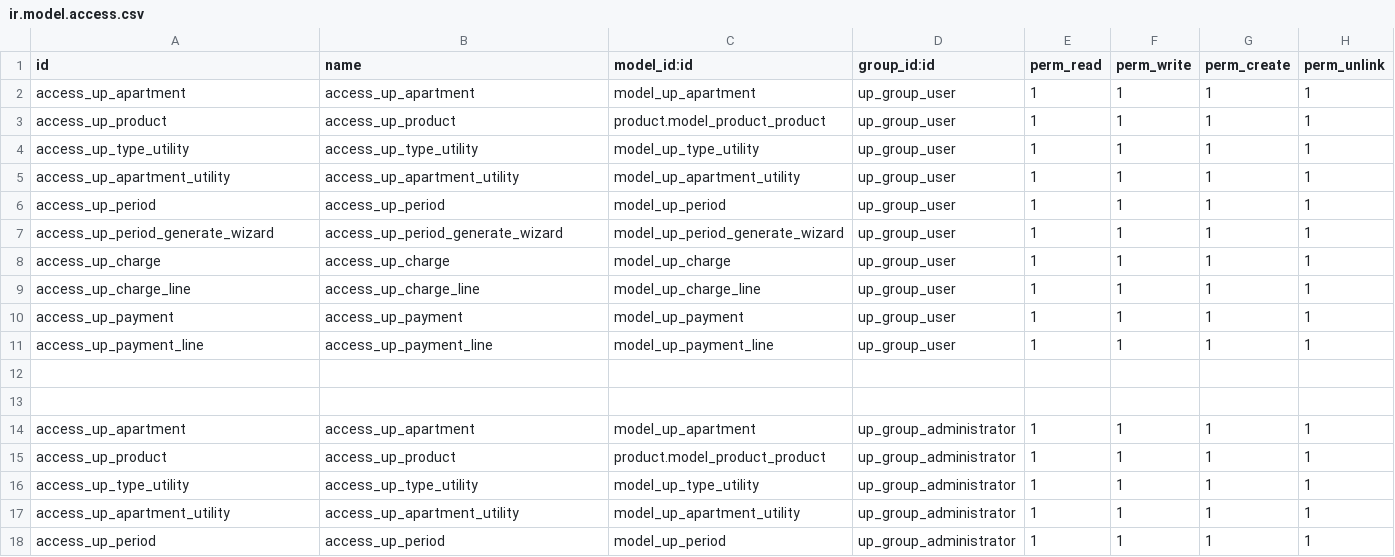
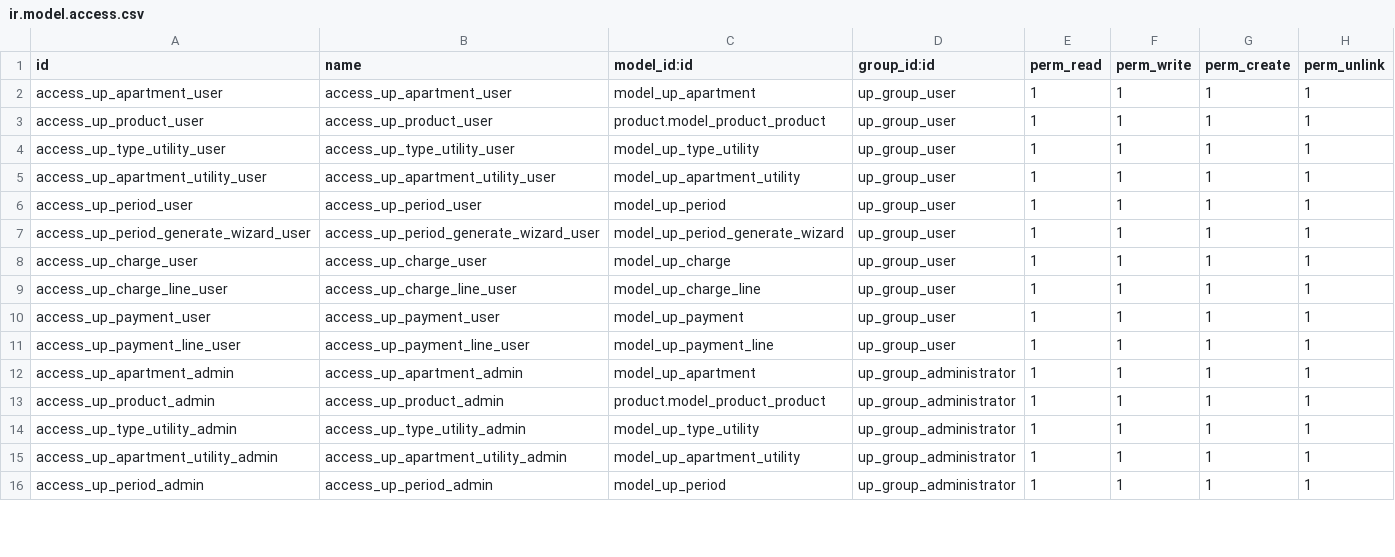
Before and after one commit to SharGlobusLG/osl, a CSV file: utility_payments/security/ir.model.access.csv, drawn as a sheet; only a part is shown; the diff covers the shown part only.

```diff
--- a/utility_payments/security/ir.model.access.csv
+++ b/utility_payments/security/ir.model.access.csv
@@ -1,18 +1,16 @@
 id,name,model_id:id,group_id:id,perm_read,perm_write,perm_create,perm_unlink
-access_up_apartment,access_up_apartment,model_up_apartment,up_group_user,1,1,1,1
-access_up_product,access_up_product,product.model_product_product,up_group_user,1,1,1,1
-access_up_type_utility,access_up_type_utility,model_up_type_utility,up_group_user,1,1,1,1
-access_up_apartment_utility,access_up_apartment_utility,model_up_apartment_utility,up_group_user,1,1,1,1
-access_up_period,access_up_period,model_up_period,up_group_user,1,1,1,1
-access_up_period_generate_wizard,access_up_period_generate_wizard,model_up_period_generate_wizard,up_group_user,1,1,1,1
-access_up_charge,access_up_charge,model_up_charge,up_group_user,1,1,1,1
-access_up_charge_line,access_up_charge_line,model_up_charge_line,up_group_user,1,1,1,1
-access_up_payment,access_up_payment,model_up_payment,up_group_user,1,1,1,1
-access_up_payment_line,access_up_payment_line,model_up_payment_line,up_group_user,1,1,1,1
-
-
-access_up_apartment,access_up_apartment,model_up_apartment,up_group_administrator,1,1,1,1
-access_up_product,access_up_product,product.model_product_product,up_group_administrator,1,1,1,1
-access_up_type_utility,access_up_type_utility,model_up_type_utility,up_group_administrator,1,1,1,1
-access_up_apartment_utility,access_up_apartment_utility,model_up_apartment_utility,up_group_administrator,1,1,1,1
-access_up_period,access_up_period,model_up_period,up_group_administrator,1,1,1,1
+access_up_apartment_user,access_up_apartment_user,model_up_apartment,up_group_user,1,1,1,1
+access_up_product_user,access_up_product_user,product.model_product_product,up_group_user,1,1,1,1
+access_up_type_utility_user,access_up_type_utility_user,model_up_type_utility,up_group_user,1,1,1,1
+access_up_apartment_utility_user,access_up_apartment_utility_user,model_up_apartment_utility,up_group_user,1,1,1,1
+access_up_period_user,access_up_period_user,model_up_period,up_group_user,1,1,1,1
+access_up_period_generate_wizard_user,access_up_period_generate_wizard_user,model_up_period_generate_wizard,up_group_user,1,1,1,1
+access_up_charge_user,access_up_charge_user,model_up_charge,up_group_user,1,1,1,1
+access_up_charge_line_user,access_up_charge_line_user,model_up_charge_line,up_group_user,1,1,1,1
+access_up_payment_user,access_up_payment_user,model_up_payment,up_group_user,1,1,1,1
+access_up_payment_line_user,access_up_payment_line_user,model_up_payment_line,up_group_user,1,1,1,1
+access_up_apartment_admin,access_up_apartment_admin,model_up_apartment,up_group_administrator,1,1,1,1
+access_up_product_admin,access_up_product_admin,product.model_product_product,up_group_administrator,1,1,1,1
+access_up_type_utility_admin,access_up_type_utility_admin,model_up_type_utility,up_group_administrator,1,1,1,1
+access_up_apartment_utility_admin,access_up_apartment_utility_admin,model_up_apartment_utility,up_group_administrator,1,1,1,1
+access_up_period_admin,access_up_period_admin,model_up_period,up_group_administrator,1,1,1,1
```
Also changed, not shown: 10 edited cells elsewhere in this file, 5 other files.
